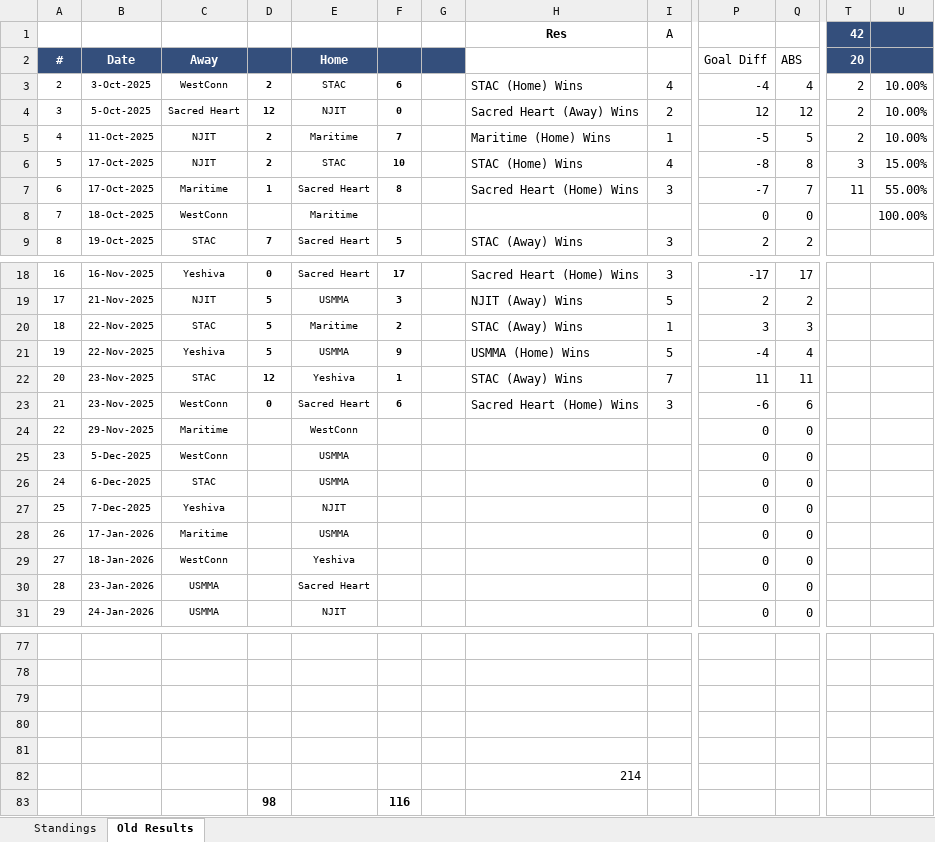
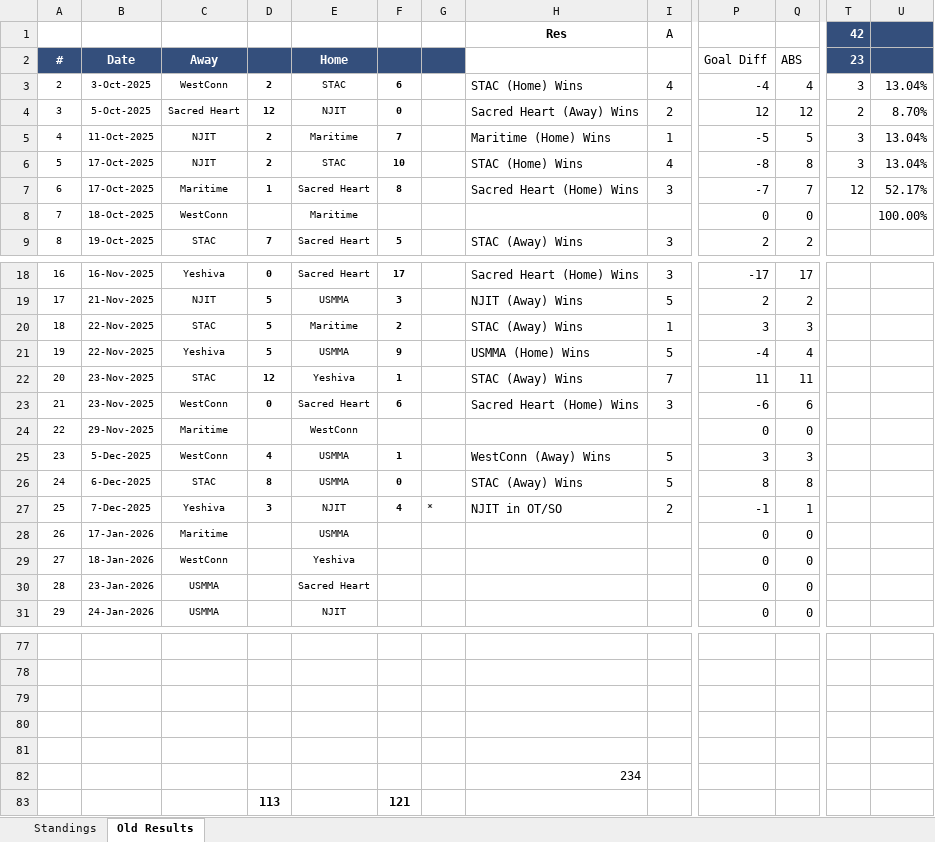
Before and after one commit to michael-m-casserly/methockey, an Excel workbook: DataFiles/MCHC 2025-26 Standings Worksheet.xlsm, sheet Old Results, drawn as a sheet; only a part is shown, gaps mark what is left out; values as stored, in another font and other column widths than the file's, no borders; removed rows and columns are numbered as before the commit, all else as after; rows hold the shown columns only; the diff names each change by its address in the sheet, - before the commit and + after, or states it on an @@ line.

Commit message:
MCHC Standings and Results Update from Previous Weekend

```diff
--- a/DataFiles/MCHC 2025-26 Standings Worksheet.xlsm (sheet Old Results)
+++ b/DataFiles/MCHC 2025-26 Standings Worksheet.xlsm (sheet Old Results)
-T2 (42): 20
+T2 (42): 23
-T3 (42): 2
+T3 (42): 3
-U3: 10.00%
+U3: 13.04%
-U4: 10.00%
+U4: 8.70%
-T5 (42): 2
+T5 (42): 3
-U5: 10.00%
+U5: 13.04%
-U6: 15.00%
+U6: 13.04%
-T7 (42): 11
+T7 (42): 12
-U7: 55.00%
+U7: 52.17%
-D25: (empty)
+D25: 4
-F25: (empty)
+F25: 1
-H25 (Res): (empty)
+H25 (Res): WestConn (Away) Wins
-I25:I26 (A): (empty)
+I25:I26 (A): 5
-P25: 0
+P25: 3
-Q25: 0
+Q25: 3
-D26: (empty)
+D26: 8
-F26: (empty)
+F26: 0
-H26 (Res): (empty)
+H26 (Res): STAC (Away) Wins
-P26: 0
+P26: 8
-Q26: 0
+Q26: 8
-D27: (empty)
+D27: 3
-F27: (empty)
+F27: 4
-G27: (empty)
+G27: *
-H27 (Res): (empty)
+H27 (Res): NJIT in OT/SO
-I27 (A): (empty)
+I27 (A): 2
-P27: 0
+P27: -1
-Q27: 0
+Q27: 1
-H82 (Res): 214
+H82 (Res): 234
-row 83:  |  |  | 98 |  | 116
+row 83:  |  |  | 113 |  | 121
```
Also changed, not shown: sheet Standings, DataFiles/MCHC 2025-26 Standings Worksheet - Atlantic.xlsm, 6 other files.
